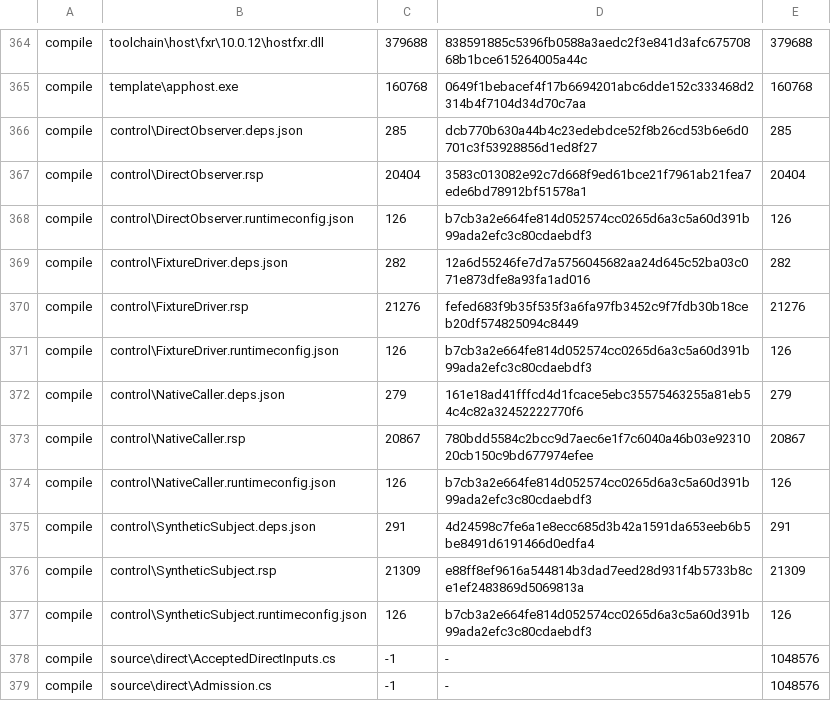
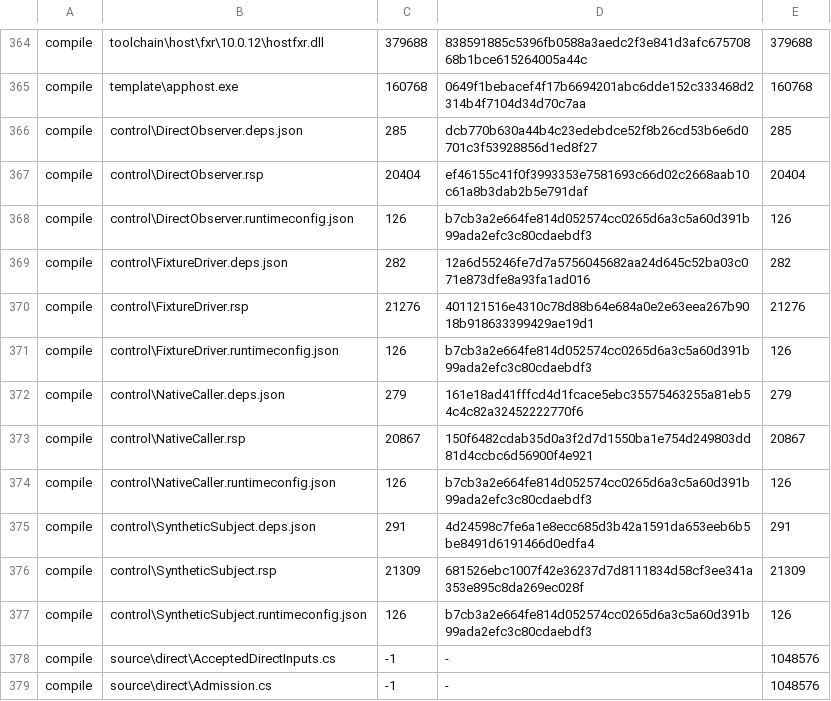
Before and after one commit to hcoona/microsoft-authentication-cli, a TSV file: tools/validation/controlled-callers/control/controller-input-catalog.tsv, drawn as a sheet; only a part is shown, gaps mark what is left out.

Commit message:
fix(validation): qualify only cross-read fixture change time
Preserve strict within-read identities and the original fixture lineage while
applying the owner-approved between-read ctime exception. Retain bounded
comparison evidence, bind the next v11 stage, and update the exact safety and
validation protocol without admitting execution or adding capacity.

Refs: #108

```diff
--- a/tools/validation/controlled-callers/control/controller-input-catalog.tsv
+++ b/tools/validation/controlled-callers/control/controller-input-catalog.tsv
@@ -366,12 +366,12 @@ compile	template\apphost.exe	160768	0649f1bebacef4f17b6694201abc6dde152c333468d2
 compile	control\DirectObserver.deps.json	285	dcb770b630a44b4c23edebdce52f8b26cd53b6e6d0701c3f53928856d1ed8f27	285
-compile	control\DirectObserver.rsp	20404	3583c013082e92c7d668f9ed61bce21f7961ab21fea7ede6bd78912bf51578a1	20404
+compile	control\DirectObserver.rsp	20404	ef46155c41f0f3993353e7581693c66d02c2668aab10c61a8b3dab2b5e791daf	20404
 compile	control\DirectObserver.runtimeconfig.json	126	b7cb3a2e664fe814d052574cc0265d6a3c5a60d391b99ada2efc3c80cdaebdf3	126
 compile	control\FixtureDriver.deps.json	282	12a6d55246fe7d7a5756045682aa24d645c52ba03c071e873dfe8a93fa1ad016	282
-compile	control\FixtureDriver.rsp	21276	fefed683f9b35f535f3a6fa97fb3452c9f7fdb30b18ceb20df574825094c8449	21276
+compile	control\FixtureDriver.rsp	21276	401121516e4310c78d88b64e684a0e2e63eea267b9018b918633399429ae19d1	21276
 compile	control\FixtureDriver.runtimeconfig.json	126	b7cb3a2e664fe814d052574cc0265d6a3c5a60d391b99ada2efc3c80cdaebdf3	126
 compile	control\NativeCaller.deps.json	279	161e18ad41fffcd4d1fcace5ebc35575463255a81eb54c4c82a32452222770f6	279
-compile	control\NativeCaller.rsp	20867	780bdd5584c2bcc9d7aec6e1f7c6040a46b03e9231020cb150c9bd677974efee	20867
+compile	control\NativeCaller.rsp	20867	150f6482cdab35d0a3f2d7d1550ba1e754d249803dd81d4ccbc6d56900f4e921	20867
 compile	control\NativeCaller.runtimeconfig.json	126	b7cb3a2e664fe814d052574cc0265d6a3c5a60d391b99ada2efc3c80cdaebdf3	126
 compile	control\SyntheticSubject.deps.json	291	4d24598c7fe6a1e8ecc685d3b42a1591da653eeb6b5be8491d6191466d0edfa4	291
-compile	control\SyntheticSubject.rsp	21309	e88ff8ef9616a544814b3dad7eed28d931f4b5733b8ce1ef2483869d5069813a	21309
+compile	control\SyntheticSubject.rsp	21309	681526ebc1007f42e36237d7d8111834d58cf3ee341a353e895c8da269ec028f	21309
 compile	control\SyntheticSubject.runtimeconfig.json	126	b7cb3a2e664fe814d052574cc0265d6a3c5a60d391b99ada2efc3c80cdaebdf3	126
```
Also changed, not shown: 10 other files.
